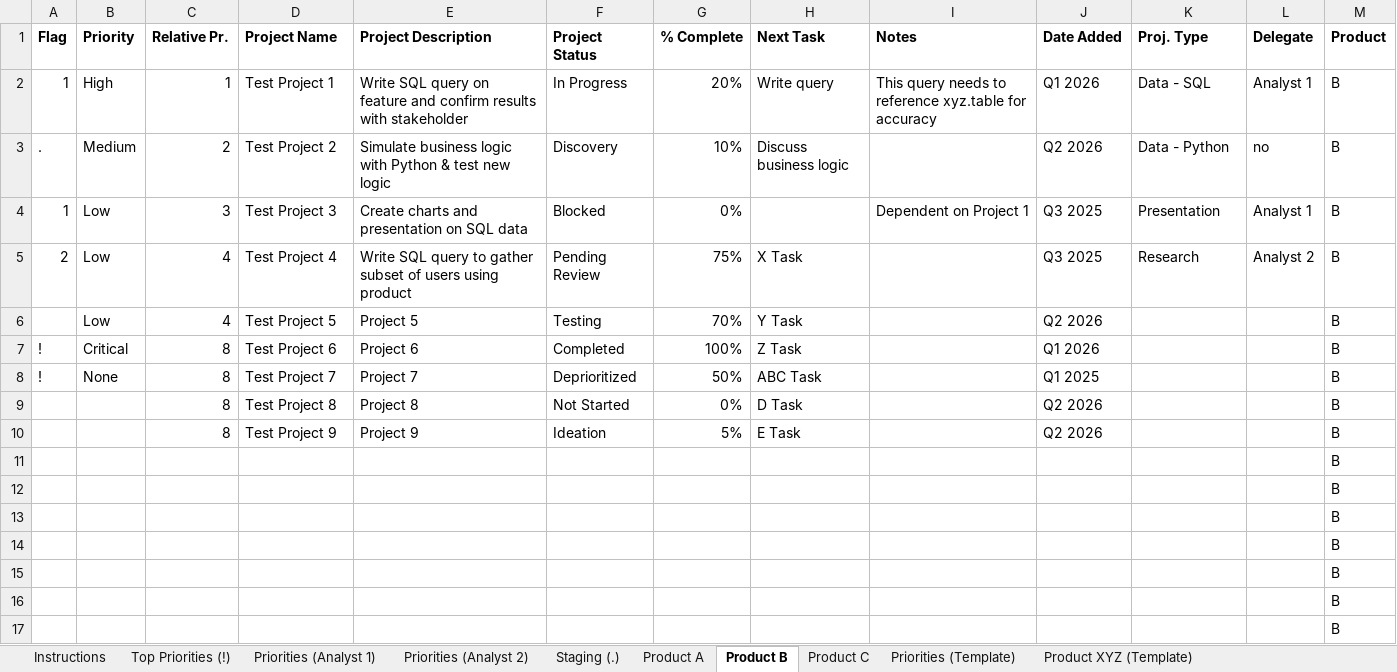
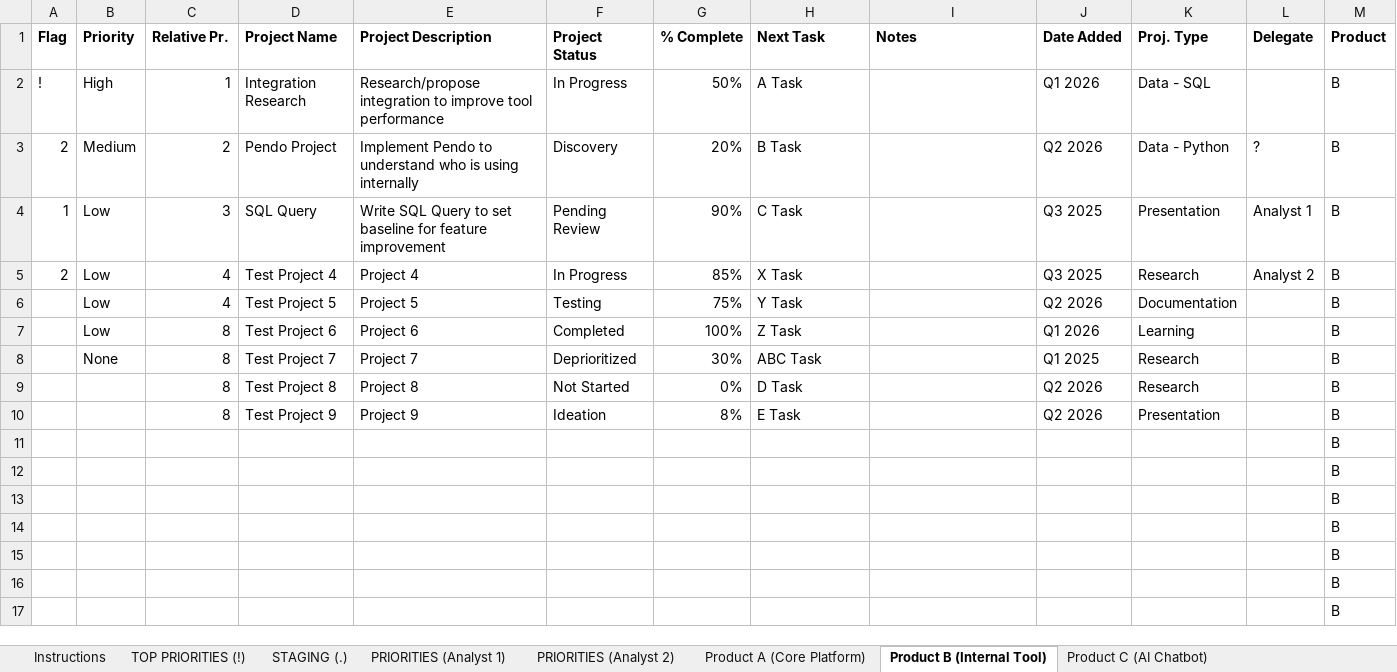
Before and after one commit to simple-abstraction/prioritization-system, an Excel workbook: Prioritization_System_v0.xlsm, sheet Product B (Internal Tool), drawn as a sheet; only a part is shown; values as stored, in another font and other column widths than the file's, no borders; conditional formats and table styles not drawn; 1 other sheet too large or unreadable and not compared; the diff names each change by its address in the sheet, - before the commit and + after, or states it on an @@ line.

```diff
--- a/Prioritization_System_v0.xlsm (sheet Product B (Internal Tool))
+++ b/Prioritization_System_v0.xlsm (sheet Product B (Internal Tool))
-sheet tab: Top Priorities (!)
+sheet tab: TOP PRIORITIES (!)
-sheet tab: Priorities (Analyst 1)
+sheet tab: PRIORITIES (Analyst 1)
-sheet tab: Priorities (Analyst 2)
+sheet tab: PRIORITIES (Analyst 2)
-sheet tab: Staging (.)
+sheet tab: STAGING (.)
-sheet tab: Product A
+sheet tab: Product A (Core Platform)
-sheet tab: Product B
+sheet tab: Product B (Internal Tool)
-sheet tab: Product C
+sheet tab: Product C (AI Chatbot)
@@ sheet tab order changed: Instructions | TOP PRIORITIES (!) | STAGING (.) | PRIORITIES (Analyst 1) | PRIORITIES (Analyst 2) | Product A (Core Platform) | Product B (Internal Tool) | Product C (AI Chatbot) @@
-A2 (Flag): 1
+A2 (Flag): !
-D2 (Project Name): Test Project 1
+D2 (Project Name): Integration Research
-E2 (Project Description): Write SQL query on feature and confirm results with stakeholder
+E2 (Project Description): Research/propose integration to improve tool performance
-G2 (% Complete): 20%
+G2 (% Complete): 50%
-H2 (Next Task): Write query
+H2 (Next Task): A Task
-I2 (Notes): This query needs to reference xyz.table for accuracy
+I2 (Notes): (empty)
-L2 (Delegate): Analyst 1
+L2 (Delegate): (empty)
-A3 (Flag): .
+A3 (Flag): 2
-D3 (Project Name): Test Project 2
+D3 (Project Name): Pendo Project
-E3 (Project Description): Simulate business logic with Python & test new logic
+E3 (Project Description): Implement Pendo to understand who is using internally
-G3 (% Complete): 10%
+G3 (% Complete): 20%
-H3 (Next Task): Discuss business logic
+H3 (Next Task): B Task
-L3 (Delegate): no
+L3 (Delegate): ?
-D4 (Project Name): Test Project 3
+D4 (Project Name): SQL Query
-E4 (Project Description): Create charts and presentation on SQL data
+E4 (Project Description): Write SQL Query to set baseline for feature improvement
-F4 (Project Status): Blocked
+F4 (Project Status): Pending Review
-G4 (% Complete): 0%
+G4 (% Complete): 90%
-H4 (Next Task): (empty)
+H4 (Next Task): C Task
-I4 (Notes): Dependent on Project 1
+I4 (Notes): (empty)
-E5 (Project Description): Write SQL query to gather subset of users using product
+E5 (Project Description): Project 4
-F5 (Project Status): Pending Review
+F5 (Project Status): In Progress
-G5 (% Complete): 75%
+G5 (% Complete): 85%
-G6 (% Complete): 70%
+G6 (% Complete): 75%
-K6 (Proj. Type): (empty)
+K6 (Proj. Type): Documentation
-A7:A8 (Flag): !
+A7:A8 (Flag): (empty)
-B7 (Priority): Critical
+B7 (Priority): Low
-K7 (Proj. Type): (empty)
+K7 (Proj. Type): Learning
-G8 (% Complete): 50%
+G8 (% Complete): 30%
-K8:K9 (Proj. Type): (empty)
+K8:K9 (Proj. Type): Research
-G10 (% Complete): 5%
+G10 (% Complete): 8%
-K10 (Proj. Type): (empty)
+K10 (Proj. Type): Presentation
```
Also changed, not shown: sheet Instructions, sheet Product XYZ (Template), sheet PRIORITIES (Analyst 1), sheet TOP PRIORITIES (!), sheet PRIORITIES (Analyst 2), sheet Product C (AI Chatbot), 2 more sheets.
